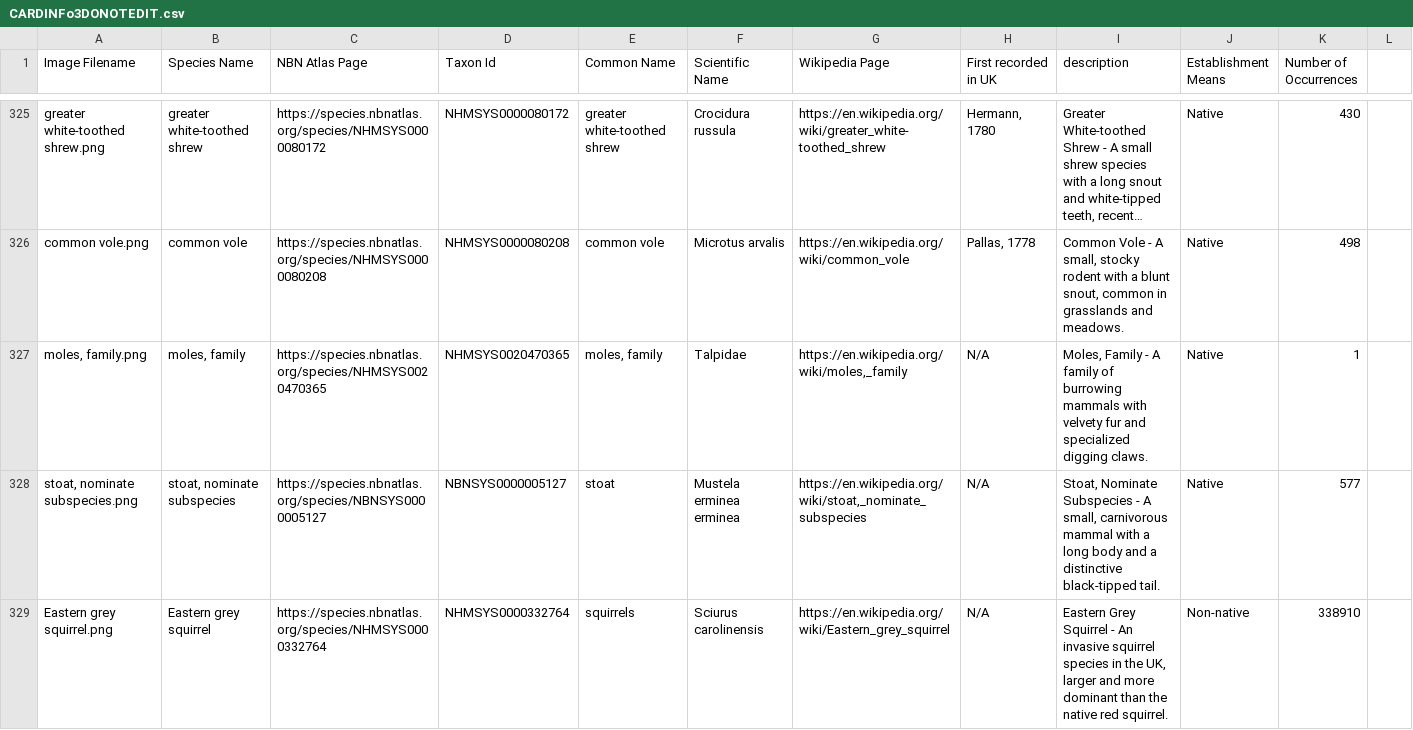
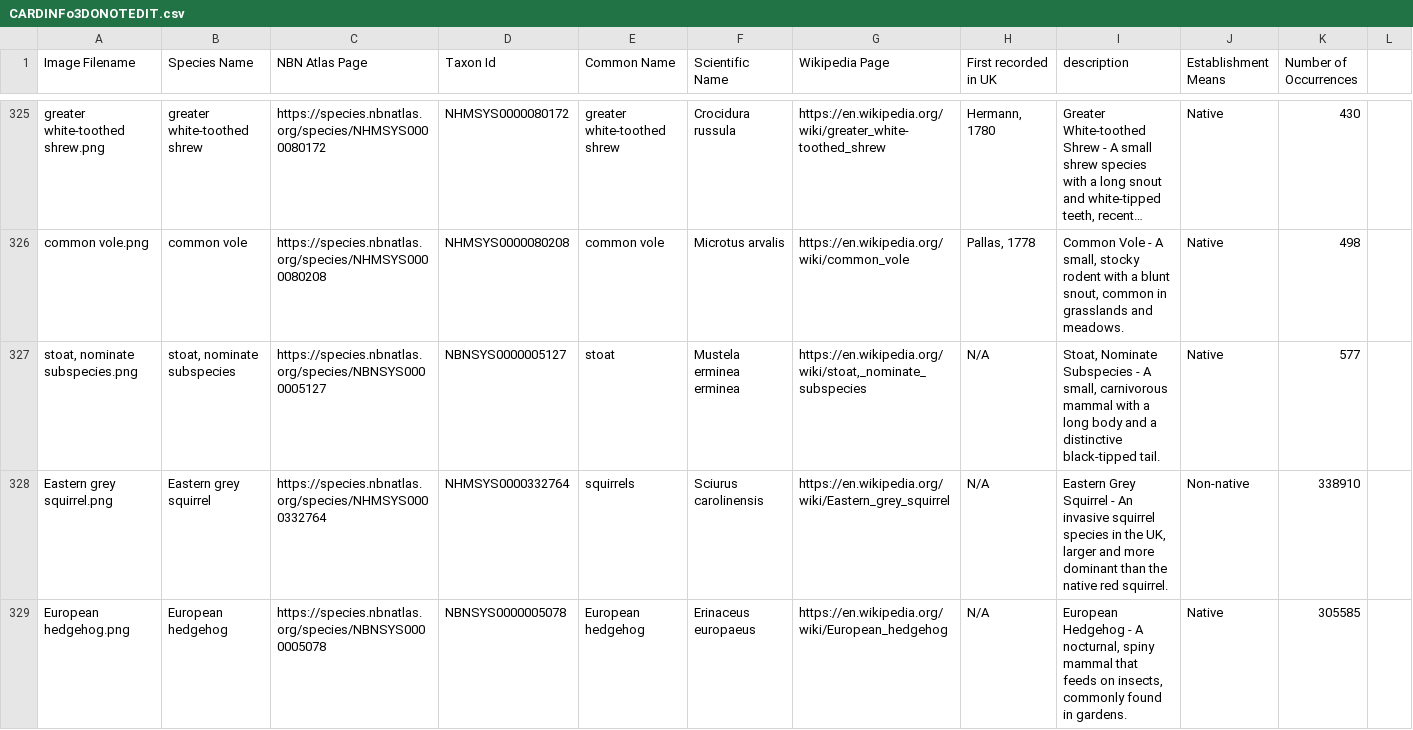
Before and after one commit to boobalootoo/cardmaker, a CSV file: CARDINFo3DONOTEDIT.csv, drawn as a sheet; only a part is shown, gaps mark what is left out; the shorter side is filled out with more unchanged rows; long unchanged cells end in …; the diff names each change by its address in the sheet, - before the commit and + after, or states it on an @@ line.

Commit message:
Update CARDINFo3DONOTEDIT.csv

```diff
--- a/CARDINFo3DONOTEDIT.csv
+++ b/CARDINFo3DONOTEDIT.csv
-row 327: moles, family.png | moles, family | https://species.nbnatlas.org/species/NHMSYS0020470365 | NHMSYS0020470365 | moles, family | Talpidae | https://en.wikipedia.org/wiki/moles,_family | N/A | Moles, Family - A family of burrowing mammals with velvety fur and specialized digging claws. | Native | 1
```
